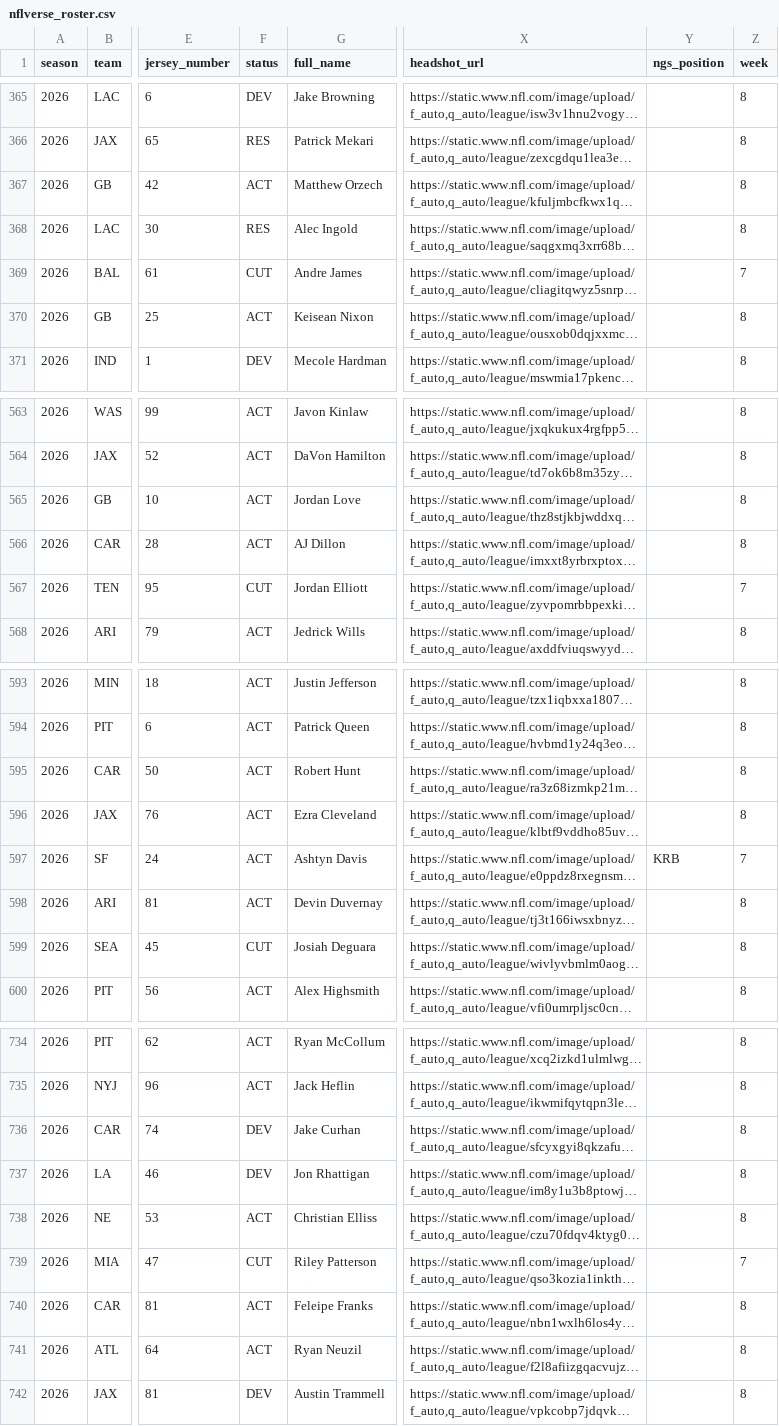
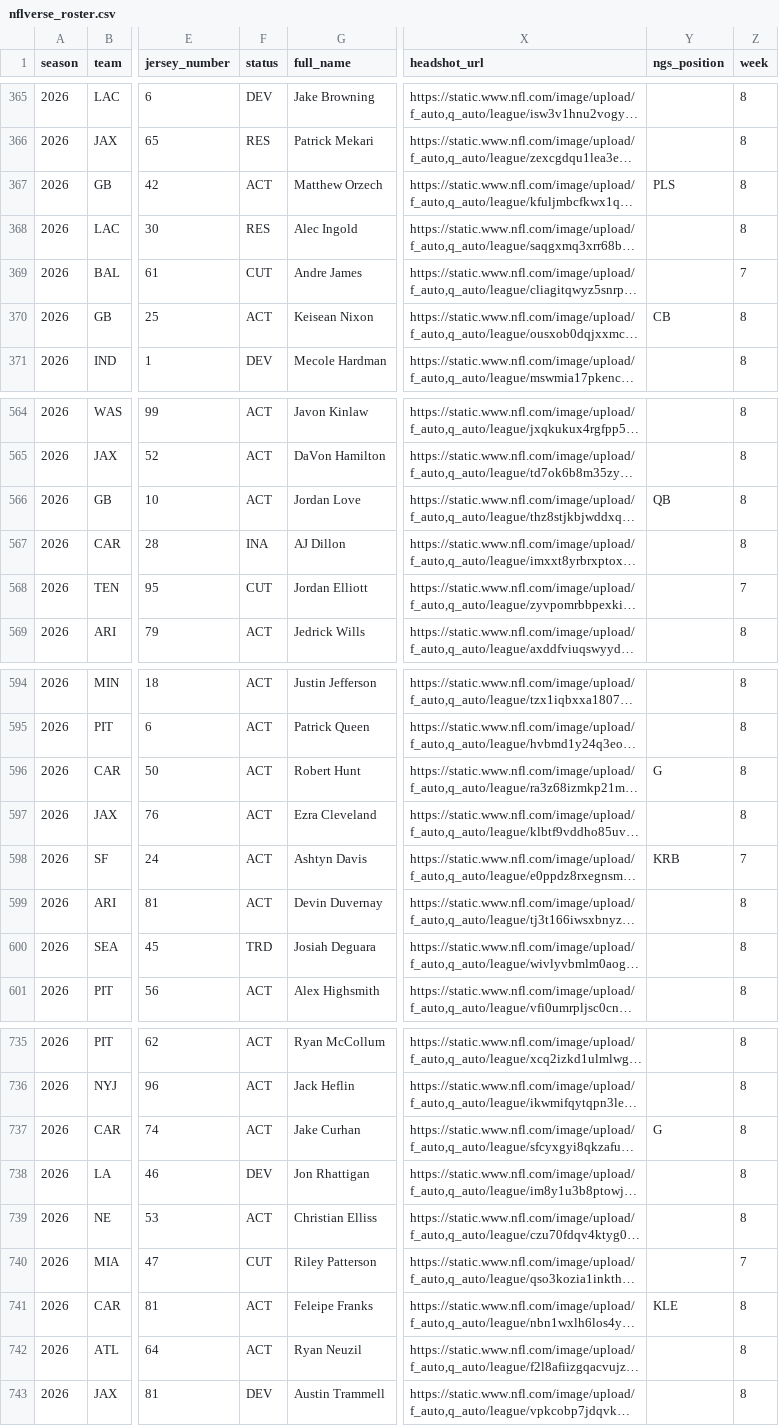
Before and after one commit to 925Sports/NFL-Player-Log, a CSV file: data/nflverse_roster.csv, drawn as a sheet; only a part is shown, gaps mark what is left out; long unchanged cells end in …; addresses are those after the commit; the diff covers the shown part only; the diff names each change by its address in the sheet, - before the commit and + after, or states it on an @@ line.

```diff
--- a/data/nflverse_roster.csv
+++ b/data/nflverse_roster.csv
-Y367 (ngs_position): (empty)
+Y367 (ngs_position): PLS
-Y370 (ngs_position): (empty)
+Y370 (ngs_position): CB
-Y566 (ngs_position): (empty)
+Y566 (ngs_position): QB
-F567 (status): ACT
+F567 (status): INA
-Y596 (ngs_position): (empty)
+Y596 (ngs_position): G
-F600 (status): CUT
+F600 (status): TRD
-F737 (status): DEV
+F737 (status): ACT
-Y737 (ngs_position): (empty)
+Y737 (ngs_position): G
-Y741 (ngs_position): (empty)
+Y741 (ngs_position): KLE
```
Also changed, not shown: 1 added row and 134 edited cells elsewhere in this file, data/players.csv, data/rss_news.csv, 1 other file.
